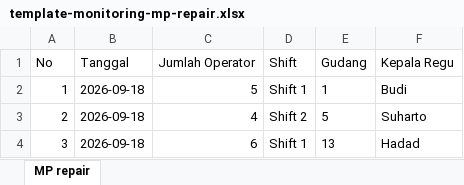
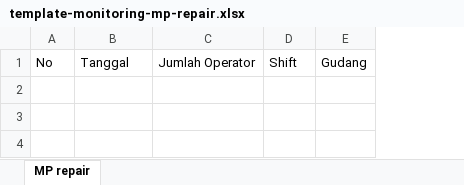
Before and after one commit to damnbrok723-lang/appsheet, an Excel workbook: public/template-monitoring-mp-repair.xlsx, sheet MP repair, drawn as a sheet; values as stored, in another font and other column widths than the file's, no borders; the diff names each change by its address in the sheet, - before the commit and + after, or states it on an @@ line.

```diff
--- a/public/template-monitoring-mp-repair.xlsx (sheet MP repair)
+++ b/public/template-monitoring-mp-repair.xlsx (sheet MP repair)
-column F, row 1: Kepala Regu
-row 2: 1 | 2026-09-18 | 5 | Shift 1 | 1 | Budi
-row 3: 2 | 2026-09-18 | 4 | Shift 2 | 5 | Suharto
-row 4: 3 | 2026-09-18 | 6 | Shift 1 | 13 | Hadad
```
Also changed, not shown: public/template-output-repair.xlsx, public/template-stok-ncr-grade-c.xlsx.
